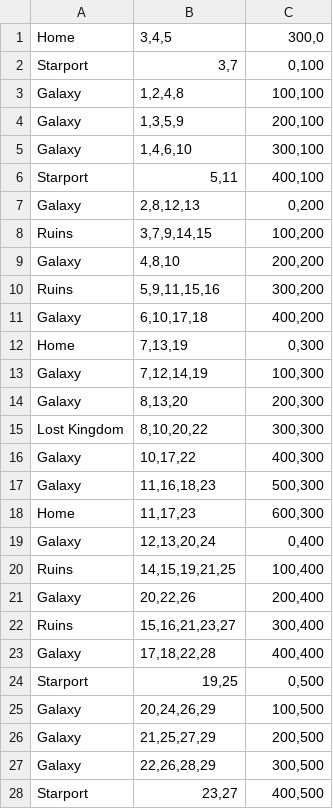
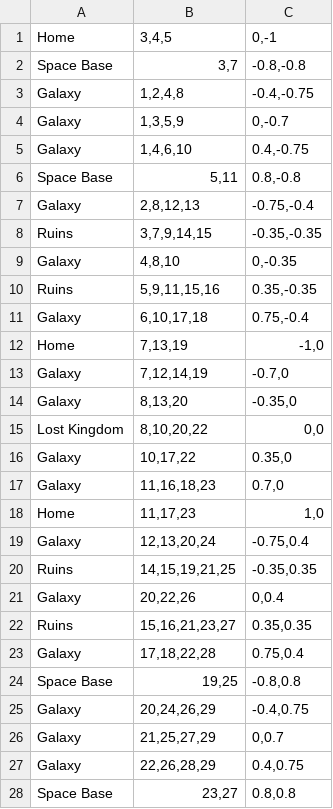
Before and after one commit to TheSkyentist/Shadowlord, a TSV file: assets/galaxies.tsv, drawn as a sheet; only a part is shown; the diff covers the shown part only.

Commit message:
Drawing and animating galaxies

```diff
--- a/assets/galaxies.tsv
+++ b/assets/galaxies.tsv
@@ -1,28 +1,28 @@
-Home	3,4,5	300,0
-Starport	3,7	0,100
-Galaxy	1,2,4,8	100,100
-Galaxy	1,3,5,9	200,100
-Galaxy	1,4,6,10	300,100
-Starport	5,11	400,100
-Galaxy	2,8,12,13	0,200
-Ruins	 3,7,9,14,15	100,200
-Galaxy	4,8,10	200,200
-Ruins	 5,9,11,15,16	300,200
-Galaxy	6,10,17,18	400,200
-Home	7,13,19	0,300
-Galaxy	7,12,14,19	100,300
-Galaxy	8,13,20	200,300
-Lost Kingdom	8,10,20,22	300,300
-Galaxy	10,17,22	400,300
-Galaxy	11,16,18,23	500,300
-Home	11,17,23	600,300
-Galaxy	12,13,20,24	0,400
-Ruins	 14,15,19,21,25	100,400
-Galaxy	20,22,26	200,400
-Ruins	 15,16,21,23,27	 300,400
-Galaxy	17,18,22,28	400,400
-Starport	19,25	0,500
-Galaxy	20,24,26,29	100,500
-Galaxy	21,25,27,29	200,500
-Galaxy	22,26,28,29	300,500
-Starport	23,27	400,500
+Home	3,4,5	0,-1
+Space Base	3,7	-0.8,-0.8
+Galaxy	1,2,4,8	-0.4,-0.75
+Galaxy	1,3,5,9	0,-0.7
+Galaxy	1,4,6,10	0.4,-0.75
+Space Base	5,11	0.8,-0.8
+Galaxy	2,8,12,13	-0.75,-0.4
+Ruins	 3,7,9,14,15	-0.35,-0.35
+Galaxy	4,8,10	0,-0.35
+Ruins	 5,9,11,15,16	0.35,-0.35
+Galaxy	6,10,17,18	0.75,-0.4
+Home	7,13,19	-1,0
+Galaxy	7,12,14,19	-0.7,0
+Galaxy	8,13,20	-0.35,0
+Lost Kingdom	8,10,20,22	0,0
+Galaxy	10,17,22	0.35,0
+Galaxy	11,16,18,23	0.7,0
+Home	11,17,23	1,0
+Galaxy	12,13,20,24	-0.75,0.4
+Ruins	 14,15,19,21,25	-0.35,0.35
+Galaxy	20,22,26	0,0.4
+Ruins	 15,16,21,23,27	 0.35,0.35
+Galaxy	17,18,22,28	0.75,0.4
+Space Base	19,25	-0.8,0.8
+Galaxy	20,24,26,29	-0.4,0.75
+Galaxy	21,25,27,29	0,0.7
+Galaxy	22,26,28,29	0.4,0.75
+Space Base	23,27	0.8,0.8
```
Also changed, not shown: 1 edited cell elsewhere in this file, 5 other files.
